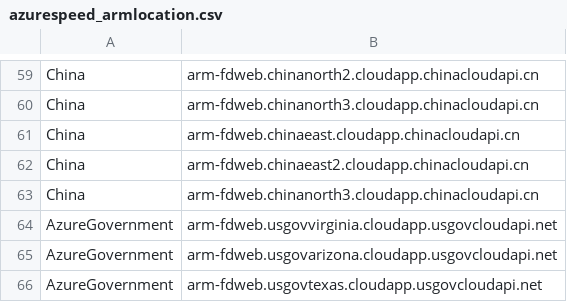
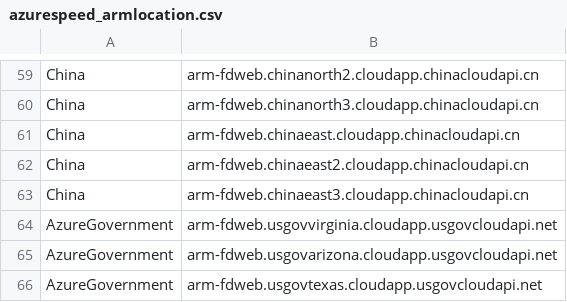
Before and after one commit to qliu95114/demystify, a CSV file: ps_azure/azurespeed_armlocation.csv, drawn as a sheet; only a part is shown, gaps mark what is left out.

Commit message:
add azurespeedcli basic

```diff
--- a/ps_azure/azurespeed_armlocation.csv
+++ b/ps_azure/azurespeed_armlocation.csv
@@ -62,3 +62,3 @@ China,arm-fdweb.chinaeast.cloudapp.chinacloudapi.cn
 China,arm-fdweb.chinaeast2.cloudapp.chinacloudapi.cn
-China,arm-fdweb.chinanorth3.cloudapp.chinacloudapi.cn
+China,arm-fdweb.chinaeast3.cloudapp.chinacloudapi.cn
 AzureGovernment,arm-fdweb.usgovvirginia.cloudapp.usgovcloudapi.net
```
Also changed, not shown: 2 other files.
